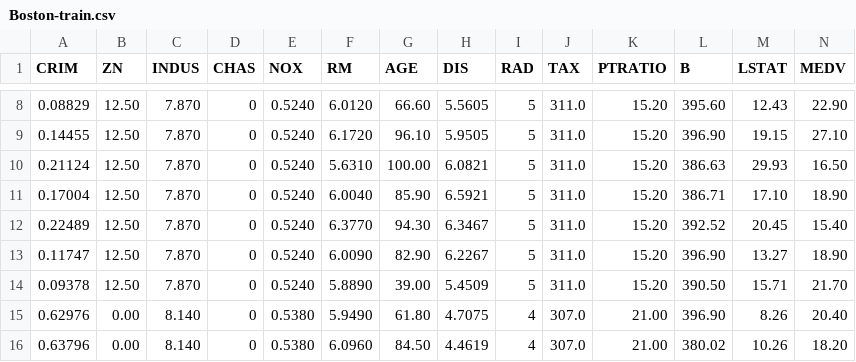
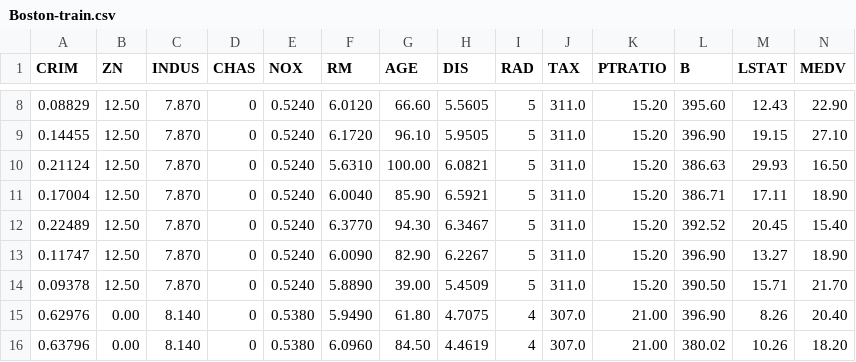
Before and after one commit to IrekorerI/datasets, a CSV file: Boston-train.csv, drawn as a sheet; only a part is shown, gaps mark what is left out.

Commit message:
Update Boston-train.csv

```diff
--- a/Boston-train.csv
+++ b/Boston-train.csv
@@ -10,3 +10,3 @@ CRIM,ZN,INDUS,CHAS,NOX,RM,AGE,DIS,RAD,TAX,PTRATIO,B,LSTAT,MEDV
 0.21124,12.50,7.870,0,0.5240,5.6310,100.00,6.0821,5,311.0,15.20,386.63,29.93,16.50
-0.17004,12.50,7.870,0,0.5240,6.0040,85.90,6.5921,5,311.0,15.20,386.71,17.10,18.90
+0.17004,12.50,7.870,0,0.5240,6.0040,85.90,6.5921,5,311.0,15.20,386.71,17.11,18.90
 0.22489,12.50,7.870,0,0.5240,6.3770,94.30,6.3467,5,311.0,15.20,392.52,20.45,15.40
```
